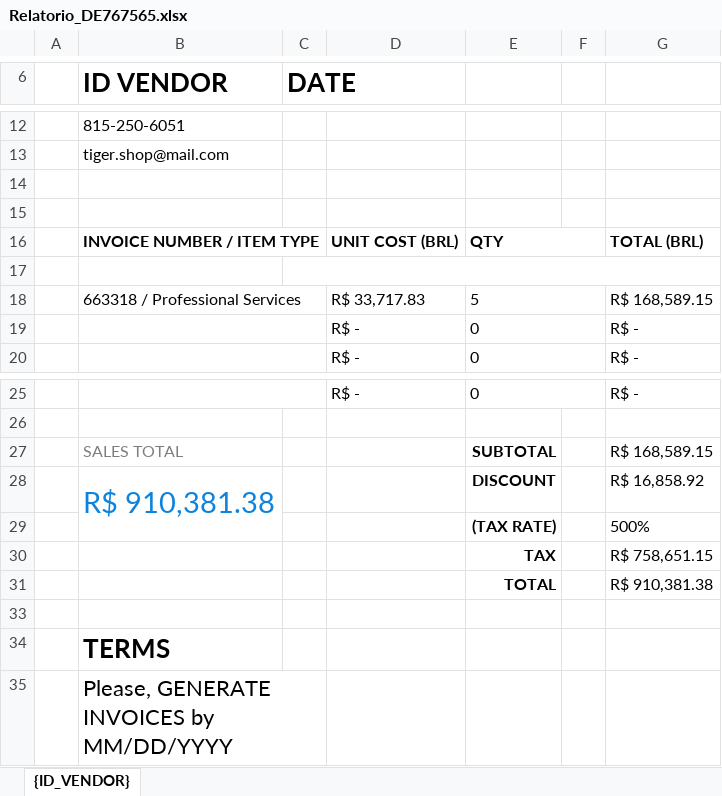
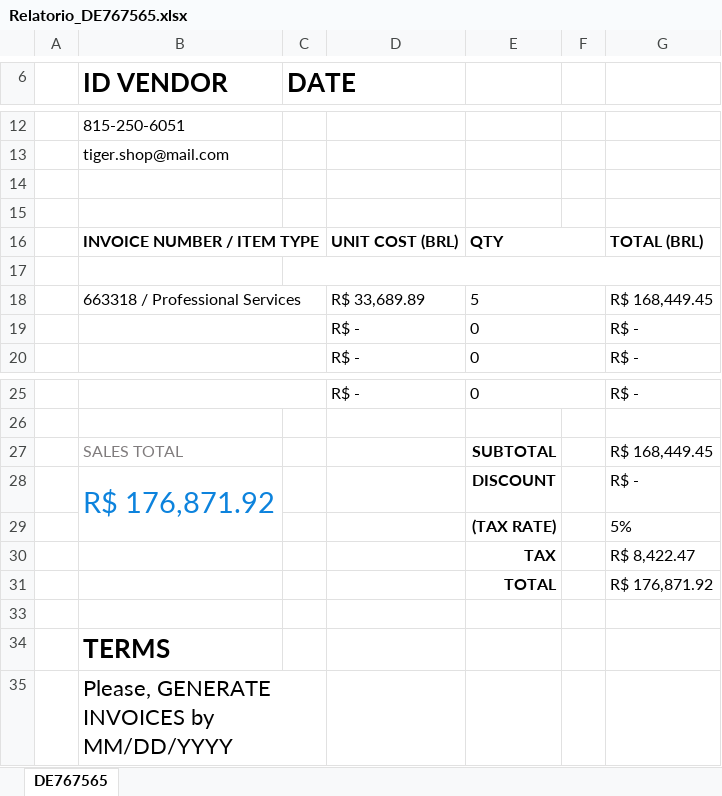
Before and after one commit to LeviMatheus/nubank_relatoriovendas, an Excel workbook: Output/Relatorio_DE767565.xlsx, sheet DE767565, drawn as a sheet; only a part is shown, gaps mark what is left out; values as stored, in another font and other column widths than the file's, no borders; charts and pictures not drawn; removed rows and columns are numbered as before the commit, all else as after; the diff names each change by its address in the sheet, - before the commit and + after, or states it on an @@ line.

```diff
--- a/Output/Relatorio_DE767565.xlsx (sheet DE767565)
+++ b/Output/Relatorio_DE767565.xlsx (sheet DE767565)
-sheet tab: {ID_VENDOR}
+sheet tab: DE767565
-D18: R$ 33,717.83
+D18: R$ 33,689.89
-G18: R$ 168,589.15
+G18: R$ 168,449.45
-G27: R$ 168,589.15
+G27: R$ 168,449.45
-row 28:  | R$ 910,381.38 |  |  | DISCOUNT |  | R$ 16,858.92
-row 29:  |  |  |  | (TAX RATE) |  | 500%
+row 28:  | R$ 176,871.92 |  |  | DISCOUNT |  | R$ -
+row 29:  |  |  |  | (TAX RATE) |  | 5%
-G30: R$ 758,651.15
+G30: R$ 8,422.47
-G31: R$ 910,381.38
+G31: R$ 176,871.92
```
Also changed, not shown: Output/Relatorio_IT145632.xlsx, Output/Relatorio_RO125678.xlsx, 2 other files.
